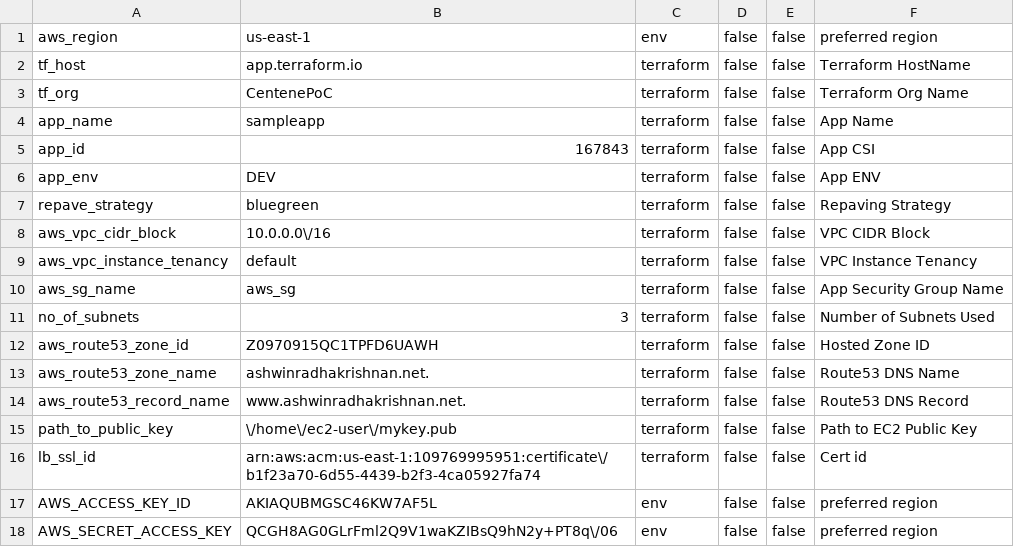
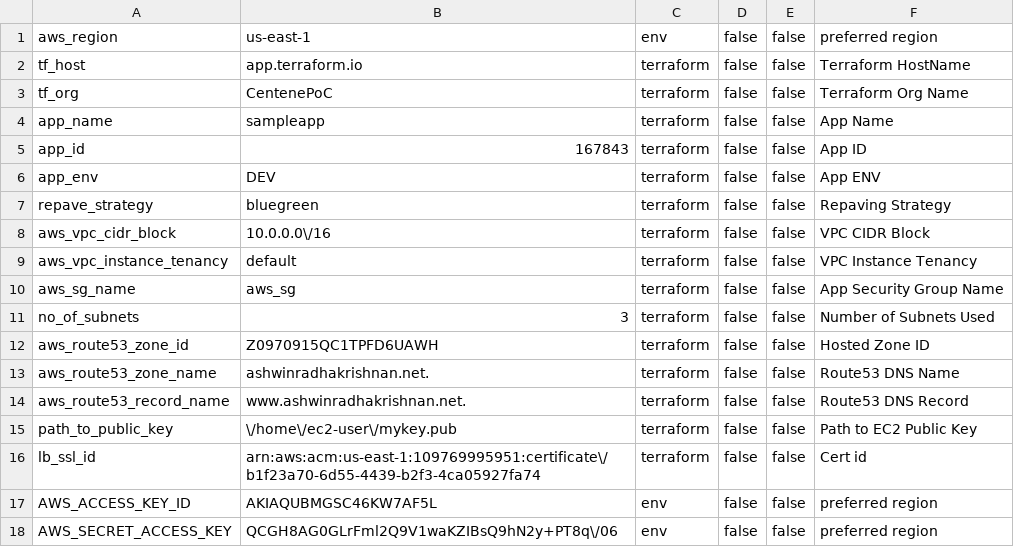
Before and after one commit to ashwinbittu/citisampleapp, a CSV file: network/dev/us-east-1.csv, drawn as a sheet.

Commit message:
Update us-east-1.csv

```diff
--- a/network/dev/us-east-1.csv
+++ b/network/dev/us-east-1.csv
@@ -4,3 +4,3 @@ tf_org;CentenePoC;terraform;false;false;Terraform Org Name
 app_name;sampleapp;terraform;false;false;App Name
-app_id;167843;terraform;false;false;App CSI
+app_id;167843;terraform;false;false;App ID
 app_env;DEV;terraform;false;false;App ENV
```
